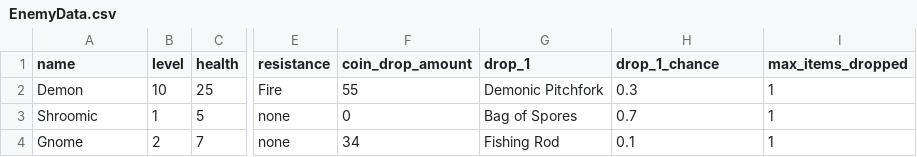
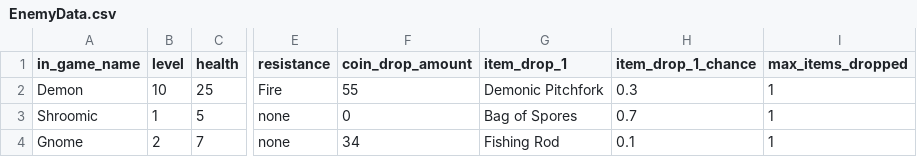
Before and after one commit to lospec/lowresjam2020, a CSV file: Data/EnemyData.csv, drawn as a sheet; only a part is shown, gaps mark what is left out; the diff names each change by its address in the sheet, - before the commit and + after, or states it on an @@ line.

```diff
--- a/Data/EnemyData.csv
+++ b/Data/EnemyData.csv
-A1: name
+A1: in_game_name
-G1: drop_1
+G1: item_drop_1
-H1: drop_1_chance
+H1: item_drop_1_chance
```
Also changed, not shown: 18 other files.
